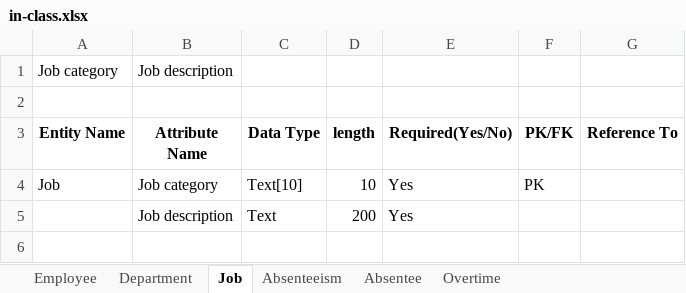
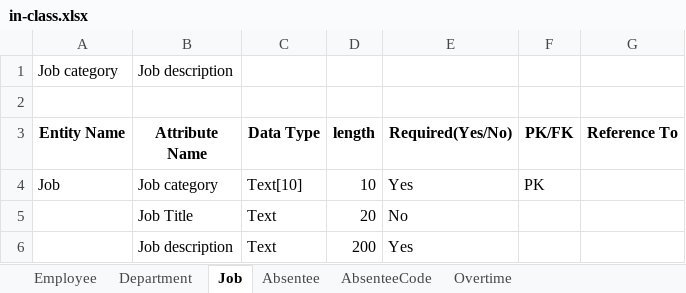
Before and after one commit to ritaguowu/DB, an Excel workbook: in-class.xlsx, sheet Job, drawn as a sheet; values as stored, in another font and other column widths than the file's, no borders; the diff names each change by its address in the sheet, - before the commit and + after, or states it on an @@ line.

```diff
--- a/in-class.xlsx (sheet Job)
+++ b/in-class.xlsx (sheet Job)
-sheet tab: Absenteeism
+sheet tab: AbsenteeCode
+row 5:  | Job Title | Text | 20 | No
```
Also changed, not shown: sheet Absentee, sheet Employee, 1 other file.
